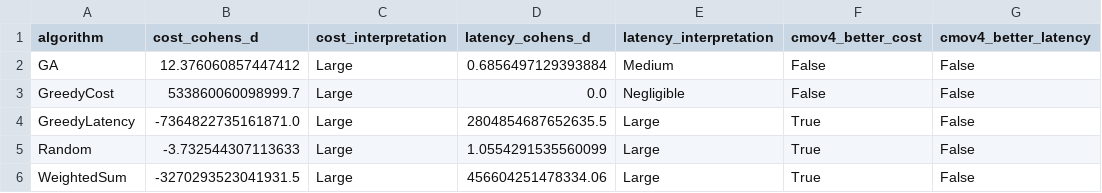
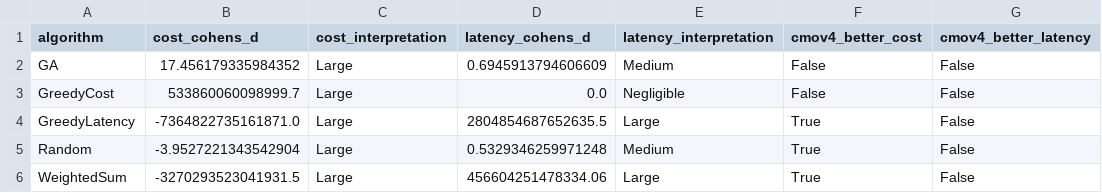
Before and after one commit to florinolariuip/CloudMigrationFramework, a CSV file: experiments/results/effect_sizes.csv, drawn as a sheet.

```diff
--- a/experiments/results/effect_sizes.csv
+++ b/experiments/results/effect_sizes.csv
@@ -1,6 +1,6 @@
 algorithm,cost_cohens_d,cost_interpretation,latency_cohens_d,latency_interpretation,cmov4_better_cost,cmov4_better_latency
-GA,12.376060857447412,Large,0.6856497129393884,Medium,False,False
+GA,17.456179335984352,Large,0.6945913794606609,Medium,False,False
 GreedyCost,533860060098999.7,Large,0.0,Negligible,False,False
 GreedyLatency,-7364822735161871.0,Large,2804854687652635.5,Large,True,False
-Random,-3.732544307113633,Large,1.0554291535560099,Large,True,False
+Random,-3.9527221343542904,Large,0.5329346259971248,Medium,True,False
 WeightedSum,-3270293523041931.5,Large,456604251478334.06,Large,True,False
```
Also changed, not shown: backend/results/baselines_results.csv, backend/results/moead_results.csv, 52 other files.
